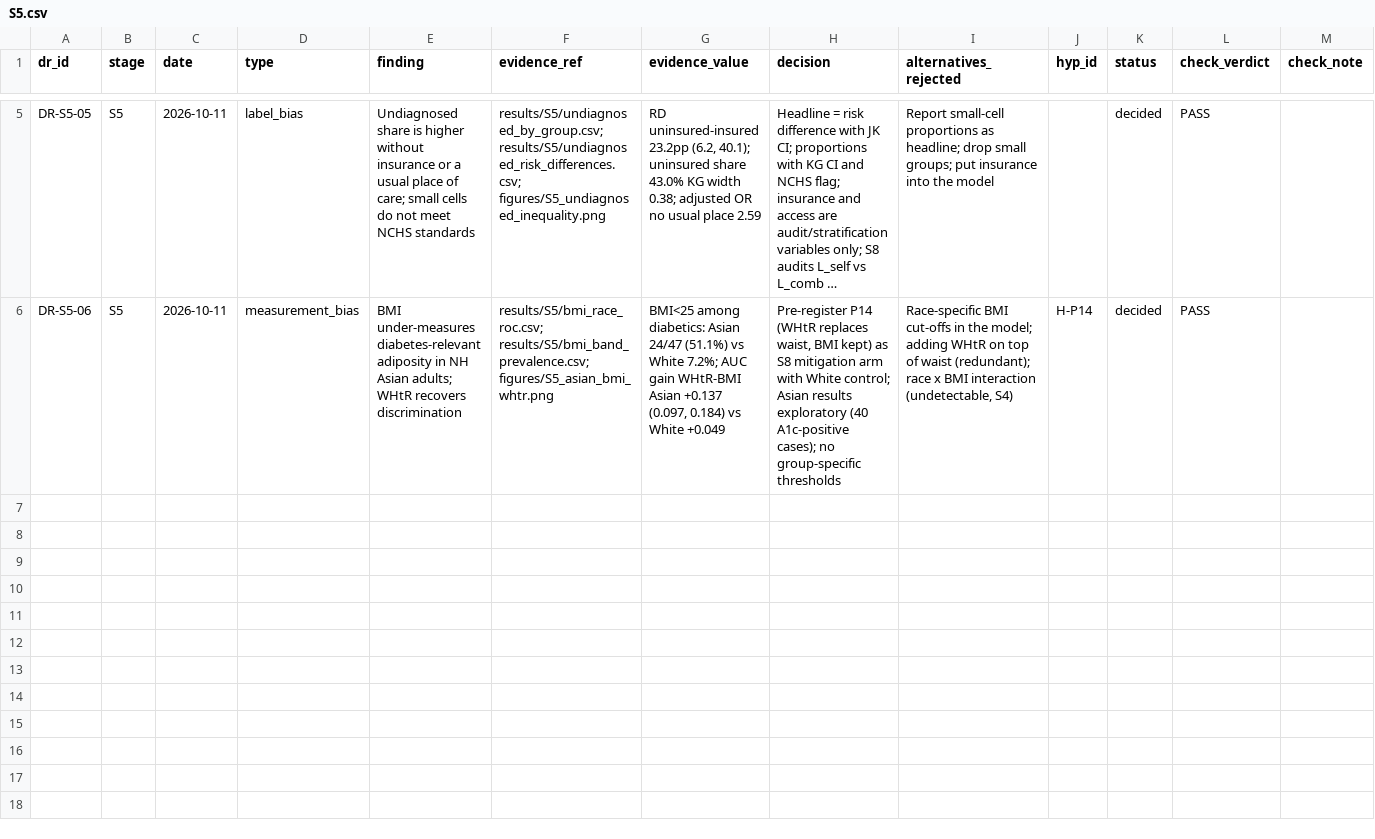
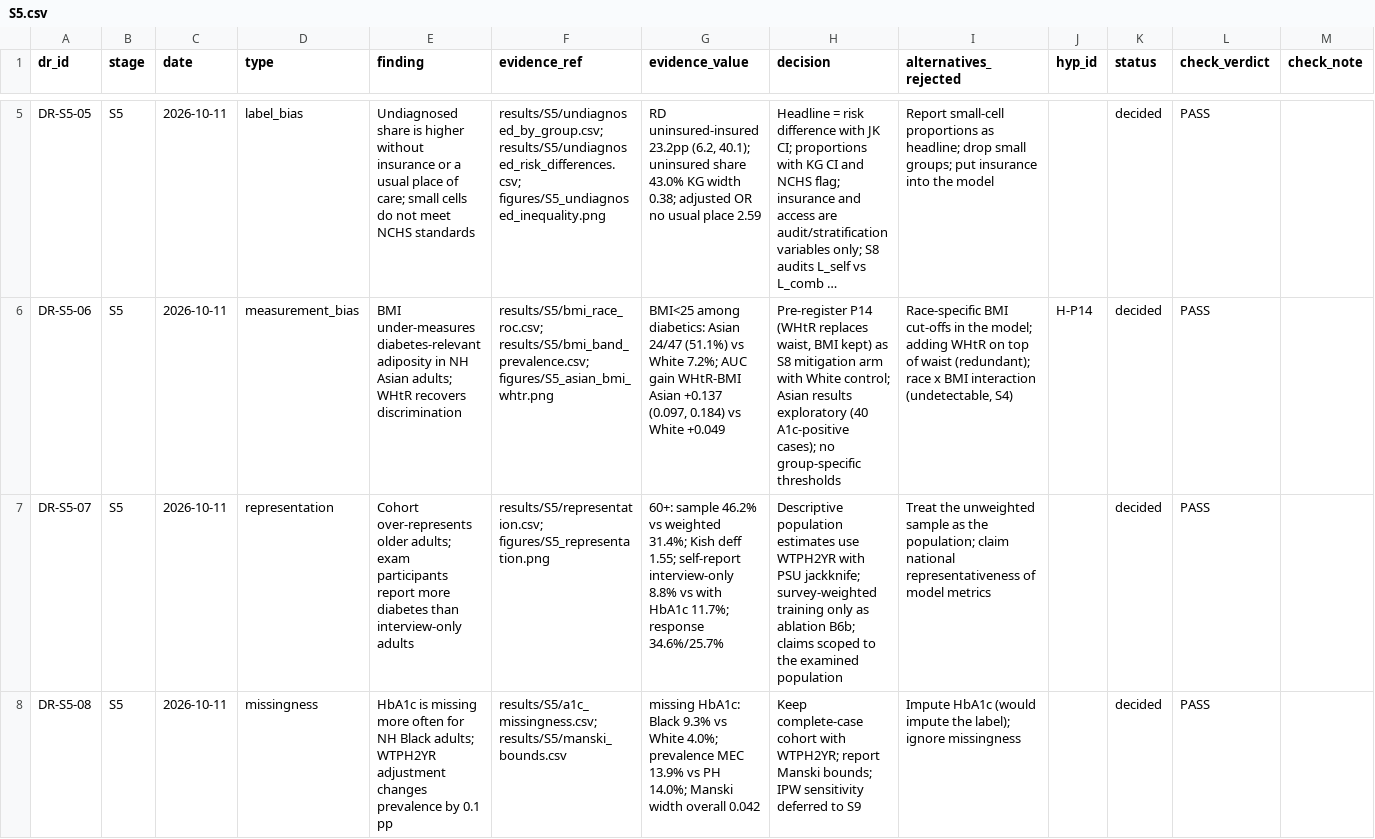
Before and after one commit to Wendystar0628/CA6003-Assignment, a CSV file: governance/register/S5.csv, drawn as a sheet; only a part is shown, gaps mark what is left out; long unchanged cells end in …; rows hold the shown columns only; the diff names each change by its address in the sheet, - before the commit and + after, or states it on an @@ line.

```diff
--- a/governance/register/S5.csv
+++ b/governance/register/S5.csv
+row 7: DR-S5-07 | S5 | 2026-10-11 | representation | Cohort over-represents older adults; exam participants report more diabetes than interview-only adults | results/S5/representation.csv; figures/S5_representation.png | 60+: sample 46.2% vs weighted 31.4%; Kish deff 1.55; self-report interview-only 8.8% vs with HbA1c 11.7%; response 34.6%/25.7% | Descriptive population estimates use WTPH2YR with PSU jackknife; survey-weighted training only as ablation B6b; claims scoped to the examined population | Treat the unweighted sample as the population; claim national representativeness of model metrics |  | decided | PASS
+row 8: DR-S5-08 | S5 | 2026-10-11 | missingness | HbA1c is missing more often for NH Black adults; WTPH2YR adjustment changes prevalence by 0.1 pp | results/S5/a1c_missingness.csv; results/S5/manski_bounds.csv | missing HbA1c: Black 9.3% vs White 4.0%; prevalence MEC 13.9% vs PH 14.0%; Manski width overall 0.042 | Keep complete-case cohort with WTPH2YR; report Manski bounds; IPW sensitivity deferred to S9 | Impute HbA1c (would impute the label); ignore missingness |  | decided | PASS
```
Also changed, not shown: 8 other files.
